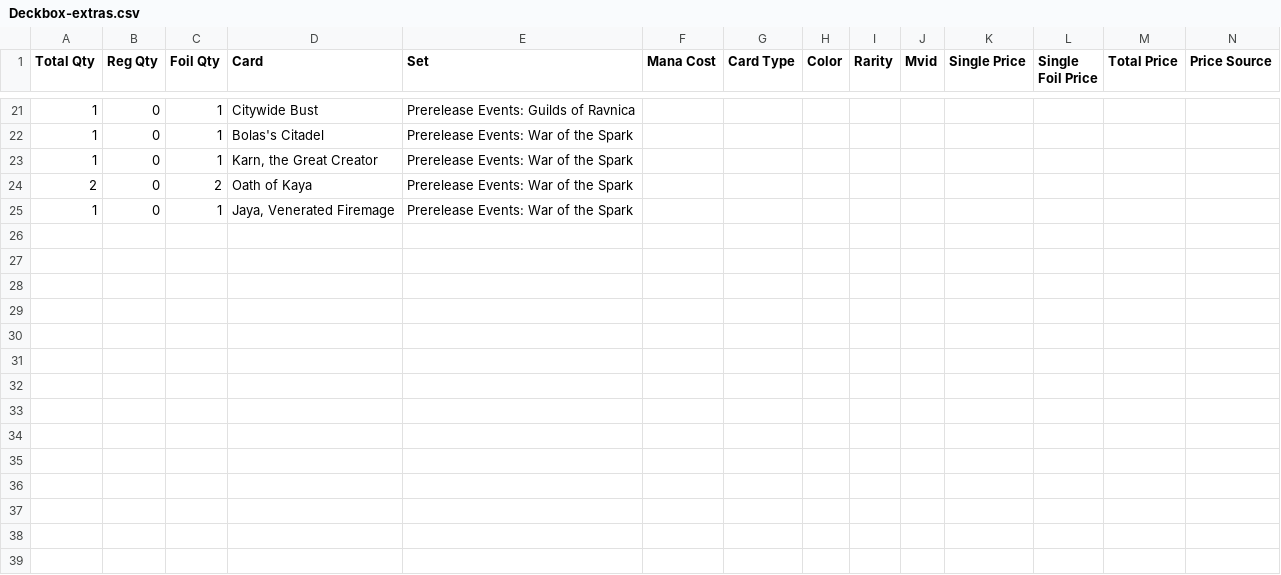
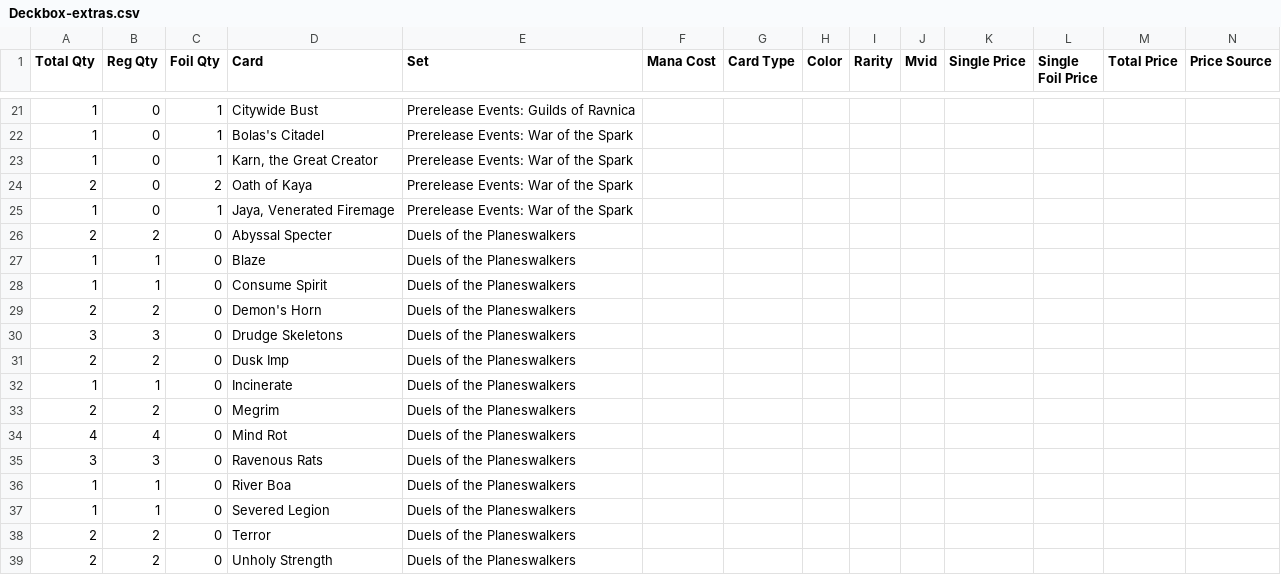
Before and after one commit to gozer/mtg_processing, a CSV file: Deckbox-extras.csv, drawn as a sheet; only a part is shown, gaps mark what is left out; rows hold the shown columns only; the diff names each change by its address in the sheet, - before the commit and + after, or states it on an @@ line.

Commit message:
add missed Duels of the Planeswalkers

```diff
--- a/Deckbox-extras.csv
+++ b/Deckbox-extras.csv
+row 26: 2 | 2 | 0 | Abyssal Specter | Duels of the Planeswalkers
+row 27: 1 | 1 | 0 | Blaze | Duels of the Planeswalkers
+row 28: 1 | 1 | 0 | Consume Spirit | Duels of the Planeswalkers
+row 29: 2 | 2 | 0 | Demon's Horn | Duels of the Planeswalkers
+row 30: 3 | 3 | 0 | Drudge Skeletons | Duels of the Planeswalkers
+row 31: 2 | 2 | 0 | Dusk Imp | Duels of the Planeswalkers
+row 32: 1 | 1 | 0 | Incinerate | Duels of the Planeswalkers
+row 33: 2 | 2 | 0 | Megrim | Duels of the Planeswalkers
+row 34: 4 | 4 | 0 | Mind Rot | Duels of the Planeswalkers
+row 35: 3 | 3 | 0 | Ravenous Rats | Duels of the Planeswalkers
+row 36: 1 | 1 | 0 | River Boa | Duels of the Planeswalkers
+row 37: 1 | 1 | 0 | Severed Legion | Duels of the Planeswalkers
+row 38: 2 | 2 | 0 | Terror | Duels of the Planeswalkers
+row 39: 2 | 2 | 0 | Unholy Strength | Duels of the Planeswalkers
```
